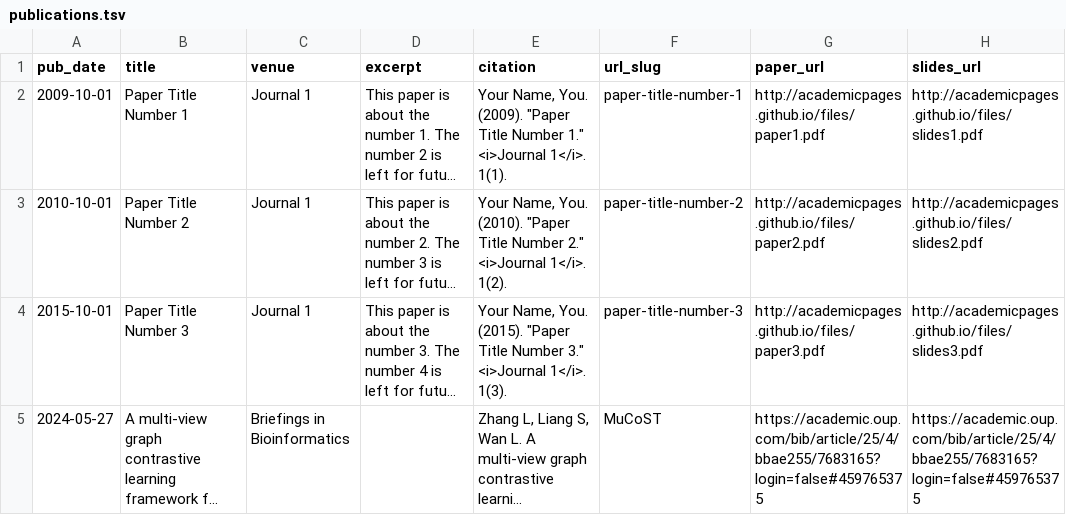
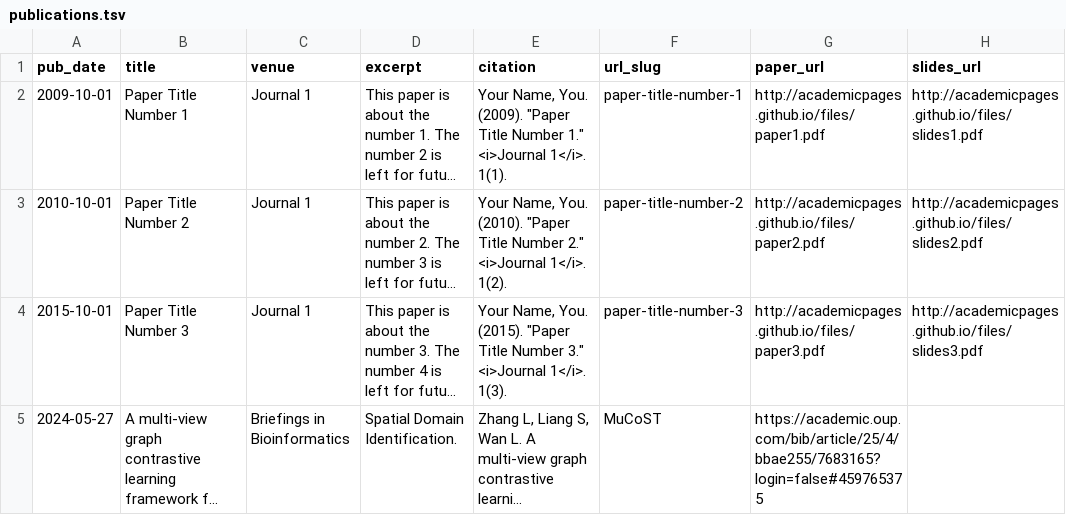
Before and after one commit to tju-zl/tju-zl.github.io, a TSV file: markdown_generator/publications.tsv, drawn as a sheet; long unchanged cells end in …; the diff names each change by its address in the sheet, - before the commit and + after, or states it on an @@ line.

```diff
--- a/markdown_generator/publications.tsv
+++ b/markdown_generator/publications.tsv
-D5 (excerpt): (empty)
+D5 (excerpt): Spatial Domain Identification.
-H5 (slides_url): https://academic.oup.com/bib/article/25/4/bbae255/7683165?login=false#459765375
+H5 (slides_url): (empty)
```
Also changed, not shown: 2 other files.
